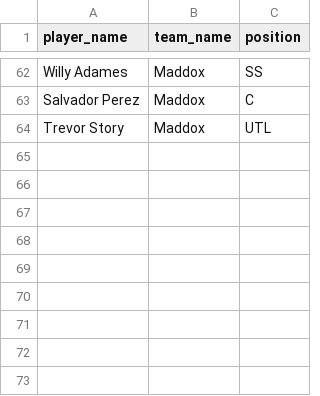
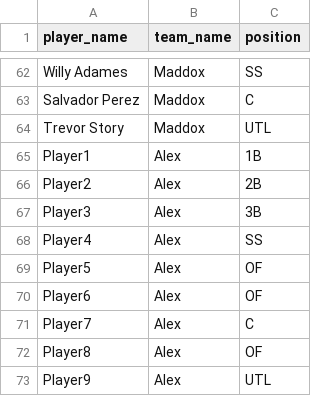
Before and after one commit to jacksonroah/hr_derby, a CSV file: roster_2026.csv, drawn as a sheet; only a part is shown, gaps mark what is left out; the diff names each change by its address in the sheet, - before the commit and + after, or states it on an @@ line.

```diff
--- a/roster_2026.csv
+++ b/roster_2026.csv
+row 65: Player1 | Alex | 1B
+row 66: Player2 | Alex | 2B
+row 67: Player3 | Alex | 3B
+row 68: Player4 | Alex | SS
+row 69: Player5 | Alex | OF
+row 70: Player6 | Alex | OF
+row 71: Player7 | Alex | C
+row 72: Player8 | Alex | OF
+row 73: Player9 | Alex | UTL
```
Also changed, not shown: roster.csv, roster_2026_test.csv, 5 other files.
